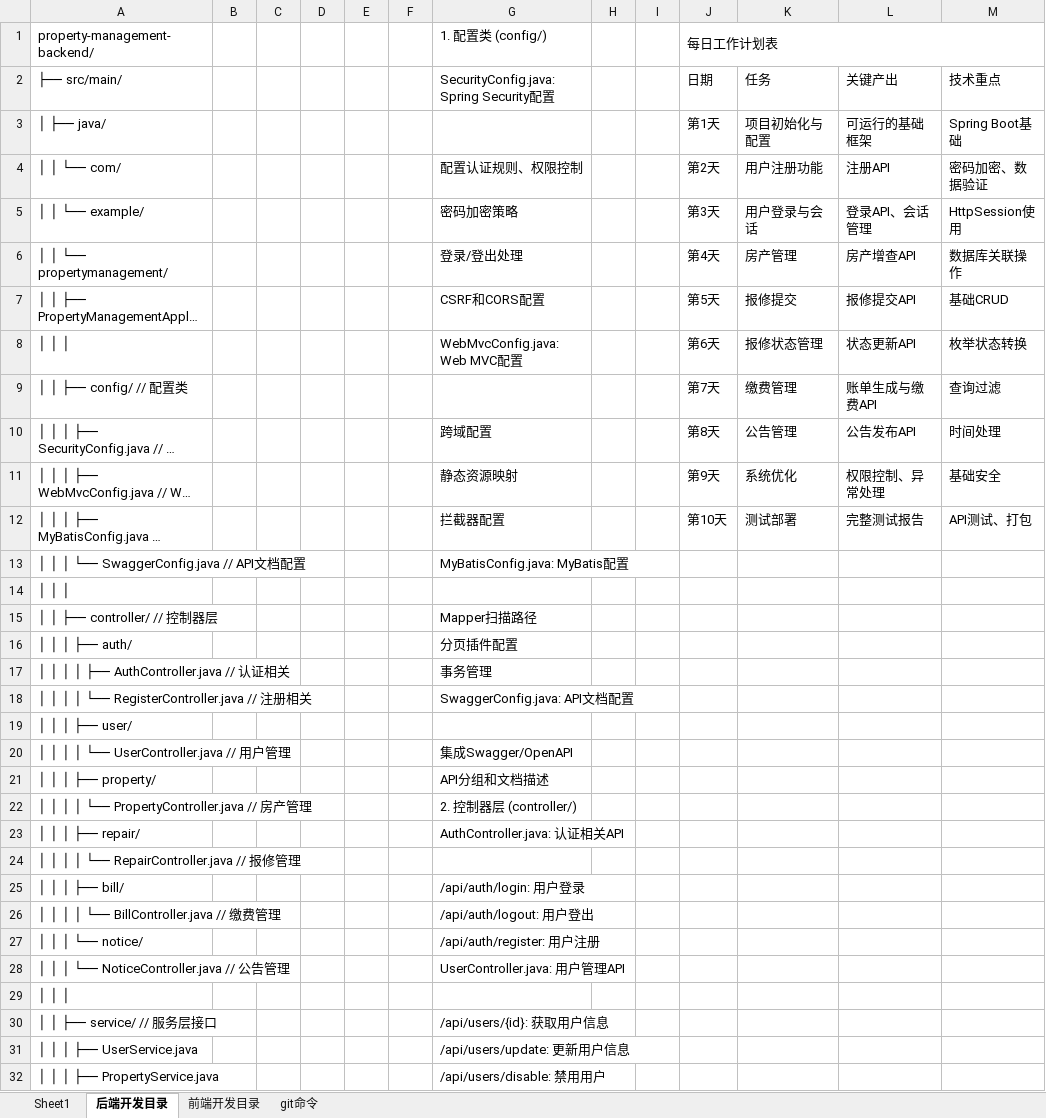
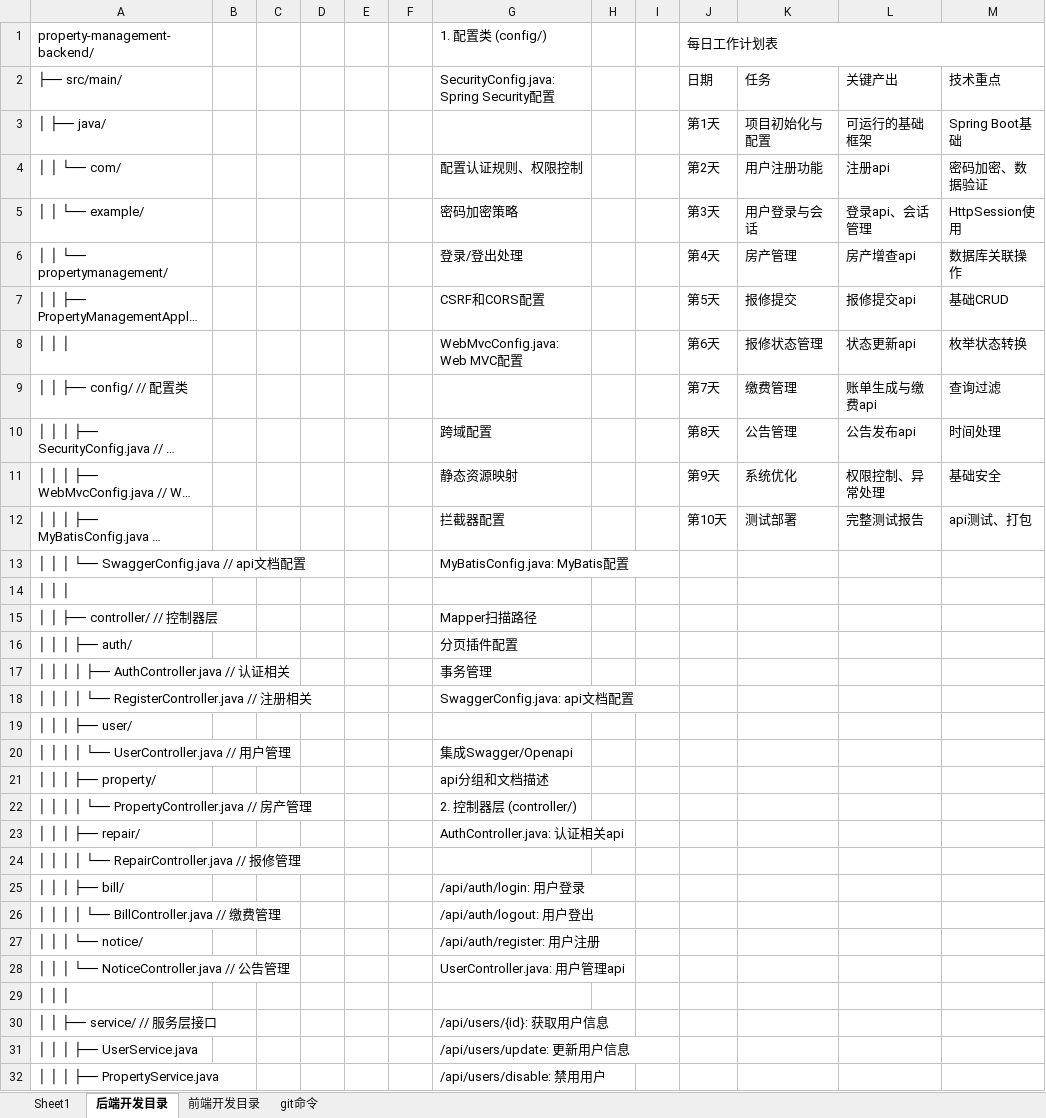
Before and after one commit to laoma-0/property-management, an Excel workbook: 设计与实现 2.0.xlsx, sheet 后端开发目录, drawn as a sheet; only a part is shown; long unchanged cells end in …; values as stored, in another font and other column widths than the file's, no cell formats; the diff covers the shown part only; the diff names each change by its address in the sheet, - before the commit and + after, or states it on an @@ line.

```diff
--- a/设计与实现 2.0.xlsx (sheet 后端开发目录)
+++ b/设计与实现 2.0.xlsx (sheet 后端开发目录)
-L4: 注册API
+L4: 注册api
-L5: 登录API、会话管理
+L5: 登录api、会话管理
-L6: 房产增查API
+L6: 房产增查api
-L7: 报修提交API
+L7: 报修提交api
-L8: 状态更新API
+L8: 状态更新api
-L9: 账单生成与缴费API
+L9: 账单生成与缴费api
-L10: 公告发布API
+L10: 公告发布api
-M12: API测试、打包
+M12: api测试、打包
-A13 (property-management-backend/): │ │ │ └── SwaggerConfig.java // API文档配置
+A13 (property-management-backend/): │ │ │ └── SwaggerConfig.java // api文档配置
-G18 (1. 配置类 (config/)): SwaggerConfig.java: API文档配置
+G18 (1. 配置类 (config/)): SwaggerConfig.java: api文档配置
-G20 (1. 配置类 (config/)): 集成Swagger/OpenAPI
+G20 (1. 配置类 (config/)): 集成Swagger/Openapi
-G21 (1. 配置类 (config/)): API分组和文档描述
+G21 (1. 配置类 (config/)): api分组和文档描述
-G23 (1. 配置类 (config/)): AuthController.java: 认证相关API
+G23 (1. 配置类 (config/)): AuthController.java: 认证相关api
-G28 (1. 配置类 (config/)): UserController.java: 用户管理API
+G28 (1. 配置类 (config/)): UserController.java: 用户管理api
```
Also changed, not shown: 8 edited cells elsewhere in this sheet, sheet 前端开发目录, cell formats, 2 other files.
